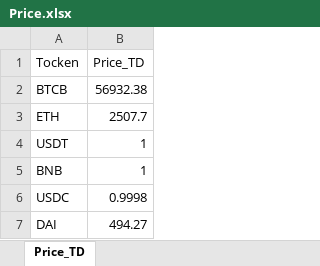
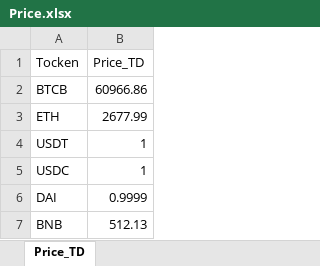
Before and after one commit to charlie-pan23/Programming_Hub, an Excel workbook: Py/get_html/Get_Price/Price.xlsx, sheet Price_TD, drawn as a sheet; values as stored, in another font and other column widths than the file's, no borders; removed rows and columns are numbered as before the commit, all else as after; the diff names each change by its address in the sheet, - before the commit and + after, or states it on an @@ line.

```diff
--- a/Py/get_html/Get_Price/Price.xlsx (sheet Price_TD)
+++ b/Py/get_html/Get_Price/Price.xlsx (sheet Price_TD)
-B2 (Price_TD): 56932.38
+B2 (Price_TD): 60966.86
-B3 (Price_TD): 2507.7
+B3 (Price_TD): 2677.99
-row 5: BNB | 1
-B5 (Price_TD): 0.9998
+B5 (Price_TD): 1
-B6 (Price_TD): 494.27
+B6 (Price_TD): 0.9999
+row 7: BNB | 512.13
```
Also changed, not shown: 5 other files.
